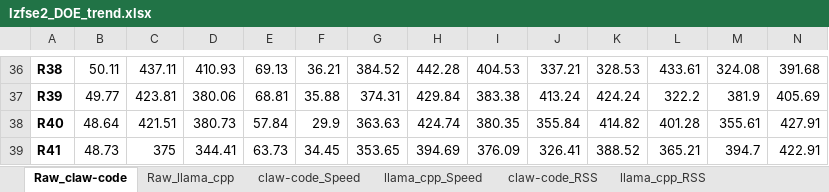
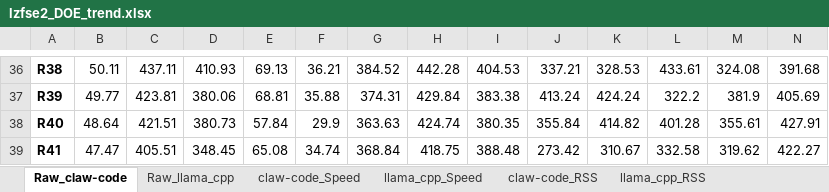
Before and after one commit to raliclo/lzfse2, an Excel workbook: #trend/lzfse2_DOE_trend.xlsx, sheet Raw_claw-code, drawn as a sheet; only a part is shown, gaps mark what is left out; values as stored, in another font and other column widths than the file's, no borders; the diff covers the shown part only; the diff names each change by its address in the sheet, - before the commit and + after, or states it on an @@ line.

```diff
--- a/#trend/lzfse2_DOE_trend.xlsx (sheet Raw_claw-code)
+++ b/#trend/lzfse2_DOE_trend.xlsx (sheet Raw_claw-code)
-B39: 48.73
+B39: 47.47
-C39: 375
+C39: 405.51
-D39: 344.41
+D39: 348.45
-E39: 63.73
+E39: 65.08
-F39: 34.45
+F39: 34.74
-G39: 353.65
+G39: 368.84
-H39: 394.69
+H39: 418.75
-I39: 376.09
+I39: 388.48
-J39: 326.41
+J39: 273.42
-K39: 388.52
+K39: 310.67
-L39: 365.21
+L39: 332.58
-M39: 394.7
+M39: 319.62
-N39: 422.91
+N39: 422.27
```
Also changed, not shown: 27 edited cells elsewhere in this sheet, sheet Raw_llama_cpp, 8 other files.
